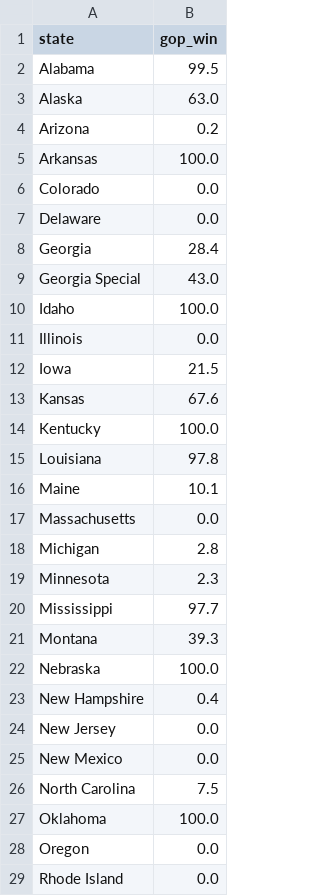
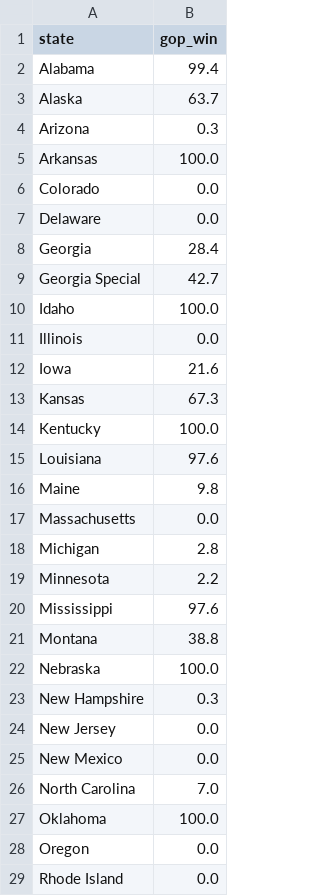
Before and after one commit to robby500/US_Model_Data, a CSV file: Sen_LT_Data.csv, drawn as a sheet; only a part is shown; the diff covers the shown part only.

Commit message:
Senate Model Data

```diff
--- a/Sen_LT_Data.csv
+++ b/Sen_LT_Data.csv
@@ -1,5 +1,5 @@
 state,gop_win
-Alabama,99.5
-Alaska,63.0
-Arizona,0.2
+Alabama,99.4
+Alaska,63.7
+Arizona,0.3
 Arkansas,100.0
@@ -8,20 +8,20 @@ Delaware,0.0
 Georgia,28.4
-Georgia Special,43.0
+Georgia Special,42.7
 Idaho,100.0
 Illinois,0.0
-Iowa,21.5
-Kansas,67.6
+Iowa,21.6
+Kansas,67.3
 Kentucky,100.0
-Louisiana,97.8
-Maine,10.1
+Louisiana,97.6
+Maine,9.8
 Massachusetts,0.0
 Michigan,2.8
-Minnesota,2.3
-Mississippi,97.7
-Montana,39.3
+Minnesota,2.2
+Mississippi,97.6
+Montana,38.8
 Nebraska,100.0
-New Hampshire,0.4
+New Hampshire,0.3
 New Jersey,0.0
 New Mexico,0.0
-North Carolina,7.5
+North Carolina,7.0
 Oklahoma,100.0
```
Also changed, not shown: 2 edited cells elsewhere in this file.
